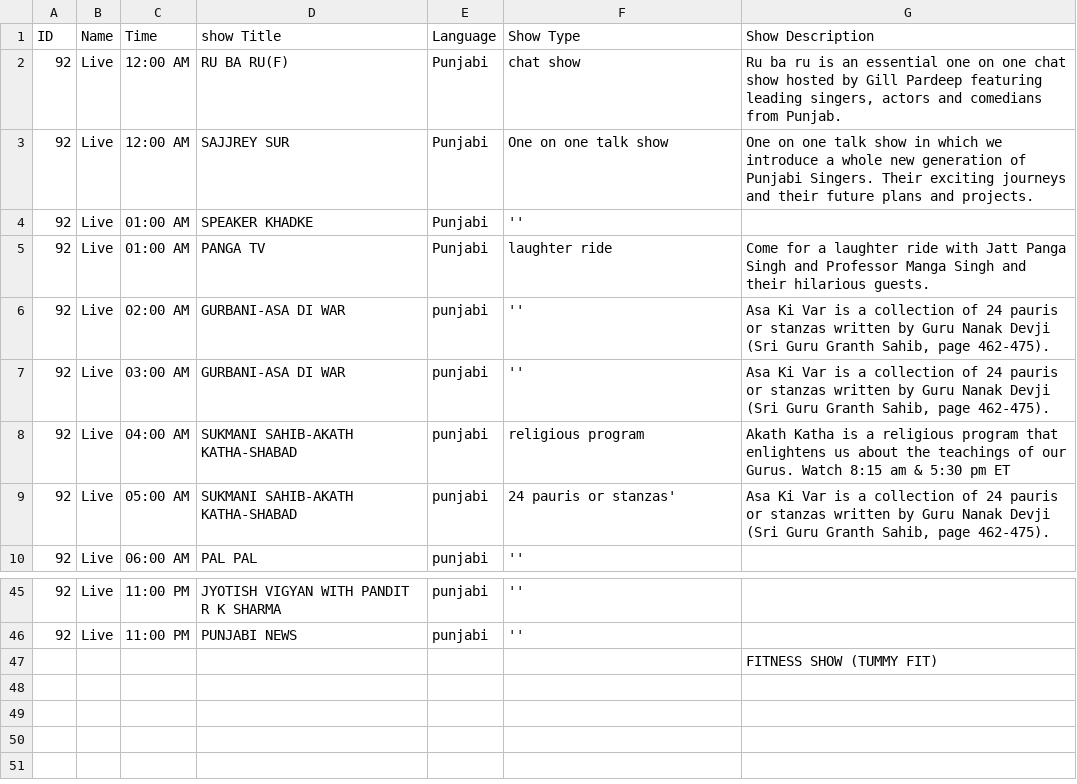
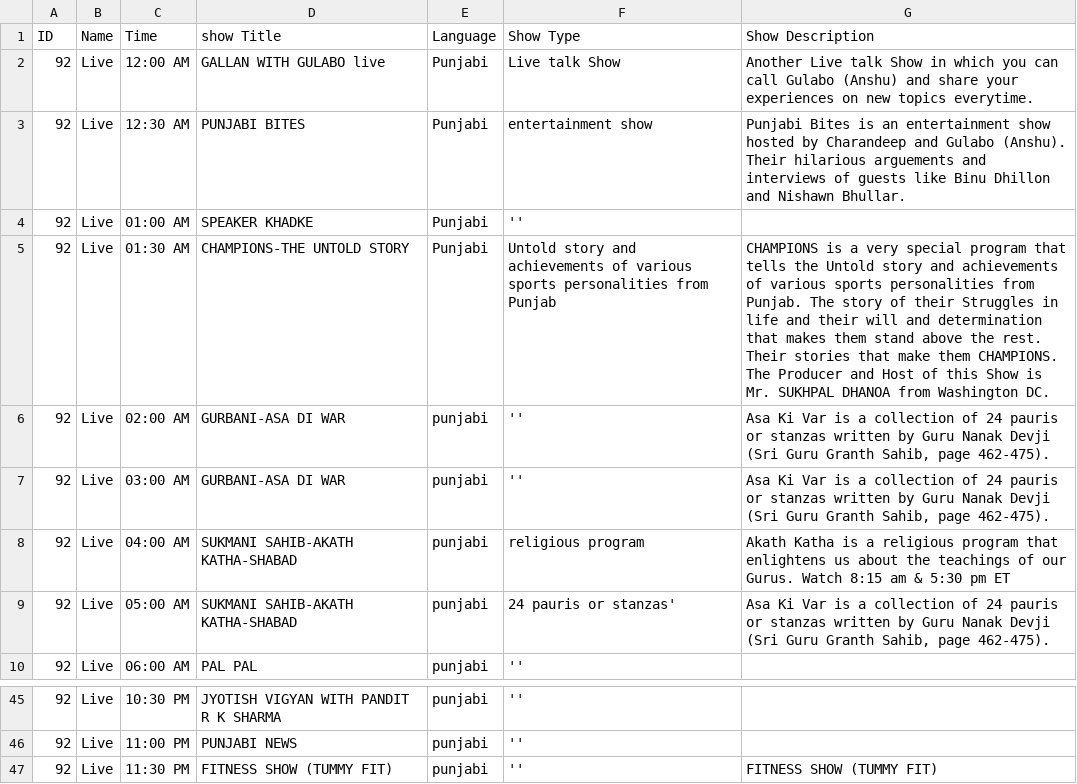
Before and after one commit to anandcyberlinks/cyberlinks-demo, a CSV file: assets/csv/gp.csv, drawn as a sheet; only a part is shown, gaps mark what is left out; the diff covers the shown part only.

```diff
--- a/assets/csv/gp.csv
+++ b/assets/csv/gp.csv
@@ -1,6 +1,6 @@
 ID,Name,Time,show Title,Language,Show Type,Show Description
-92,Live,12:00 AM,RU BA RU(F),Punjabi, chat show,"Ru ba ru is an essential one on one chat show hosted by Gill Pardeep featuring leading singers, actors and comedians from Punjab."
-92,Live,12:00 AM,SAJJREY SUR,Punjabi,One on one talk show,One on one talk show in which we introduce a whole new generation of Punjabi Singers. Their exciting journeys and their future plans and projects.
+92,Live,12:00 AM,GALLAN WITH GULABO live,Punjabi,Live talk Show,Another Live talk Show in which you can call Gulabo (Anshu) and share your experiences on new topics everytime.
+92,Live,12:30 AM,PUNJABI BITES,Punjabi,entertainment show ,Punjabi Bites is an entertainment show hosted by Charandeep and Gulabo (Anshu). Their hilarious arguements and interviews of guests like Binu Dhillon and Nishawn Bhullar.
 92,Live,01:00 AM,SPEAKER KHADKE,Punjabi,'',
-92,Live,01:00 AM,PANGA TV,Punjabi,laughter ride,Come for a laughter ride with Jatt Panga Singh and Professor Manga Singh and their hilarious guests.
+92,Live,01:30 AM,CHAMPIONS-THE UNTOLD STORY,Punjabi, Untold story and achievements of various sports personalities from Punjab,CHAMPIONS is a very special program that tells the Untold story and achievements of various sports personalities from Punjab. The story of their Struggles in life and their will and determination that makes them stand above the rest. Their stories that make them CHAMPIONS. The Producer and Host of this Show is Mr. SUKHPAL DHANOA from Washington DC.
 92,Live,02:00 AM,GURBANI-ASA DI WAR,punjabi,'',"Asa Ki Var is a collection of 24 pauris or stanzas written by Guru Nanak Devji (Sri Guru Granth Sahib, page 462-475)."
@@ -45,3 +45,3 @@ ID,Name,Time,show Title,Language,Show Type,Show Description
-92,Live,11:00 PM,JYOTISH VIGYAN WITH PANDIT R K SHARMA,punjabi,'',
+92,Live,10:30 PM,JYOTISH VIGYAN WITH PANDIT R K SHARMA,punjabi,'',
 92,Live,11:00 PM,PUNJABI NEWS,punjabi,'',
-,,,,,,FITNESS SHOW (TUMMY FIT)
+92,Live,11:30 PM,FITNESS SHOW (TUMMY FIT),punjabi,'',FITNESS SHOW (TUMMY FIT)
```
Also changed, not shown: 1 added row, 1 removed row and 66 edited cells elsewhere in this file.
